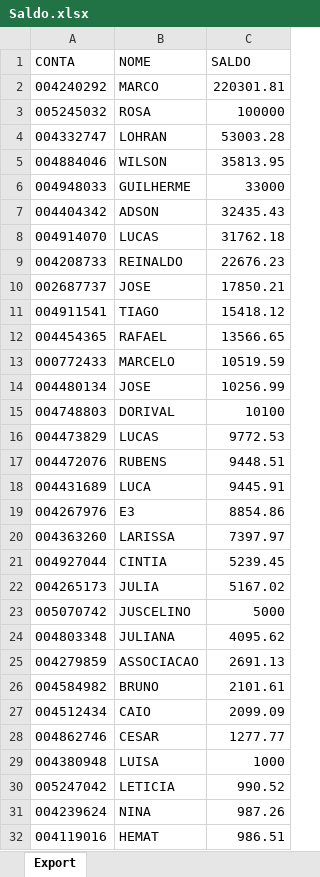
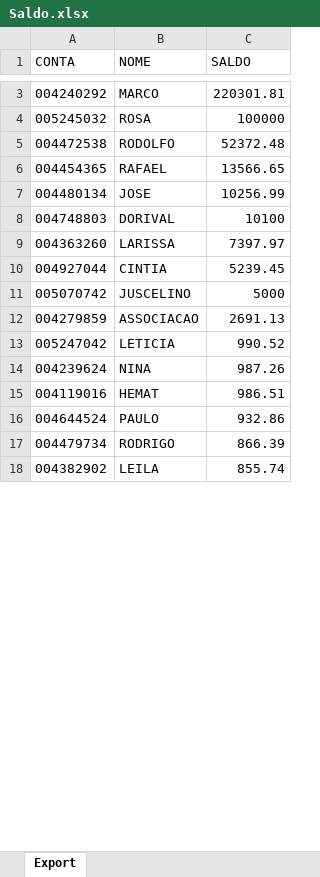
Before and after one commit to lauroteles/app_mesa_de_opera-es_corrigido, an Excel workbook: Saldo.xlsx, sheet Export, drawn as a sheet; only a part is shown, gaps mark what is left out; the shorter side is filled out with more unchanged rows; values as stored, in another font and other column widths than the file's, no borders; removed rows and columns are numbered as before the commit, all else as after; the diff covers the shown part only; the diff names each change by its address in the sheet, - before the commit and + after, or states it on an @@ line.

Commit message:
Add files via upload

```diff
--- a/Saldo.xlsx (sheet Export)
+++ b/Saldo.xlsx (sheet Export)
-row 4: 004332747 | LOHRAN | 53003.28
-row 5: 004884046 | WILSON | 35813.95
-row 6: 004948033 | GUILHERME | 33000
-row 7: 004404342 | ADSON | 32435.43
-row 8: 004914070 | LUCAS | 31762.18
-row 9: 004208733 | REINALDO | 22676.23
-row 10: 002687737 | JOSE | 17850.21
-row 11: 004911541 | TIAGO | 15418.12
+row 5: 004472538 | RODOLFO | 52372.48
-row 13: 000772433 | MARCELO | 10519.59
-row 16: 004473829 | LUCAS | 9772.53
-row 17: 004472076 | RUBENS | 9448.51
-row 18: 004431689 | LUCA | 9445.91
-row 19: 004267976 | E3 | 8854.86
-row 22: 004265173 | JULIA | 5167.02
-row 24: 004803348 | JULIANA | 4095.62
-row 26: 004584982 | BRUNO | 2101.61
-row 27: 004512434 | CAIO | 2099.09
-row 28: 004862746 | CESAR | 1277.77
-row 29: 004380948 | LUISA | 1000
```
Also changed, not shown: 9 added rows elsewhere in this sheet.
